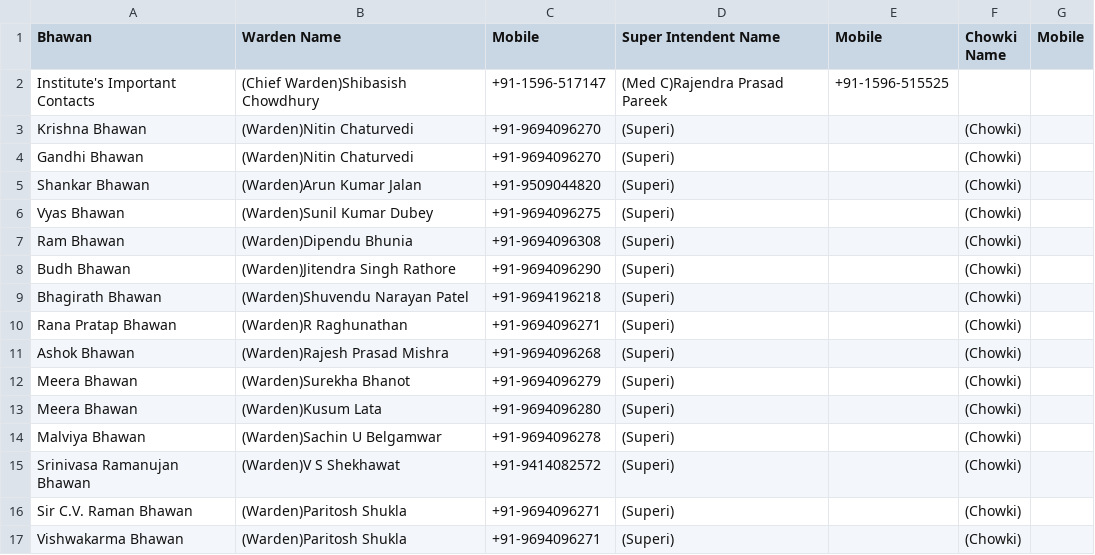
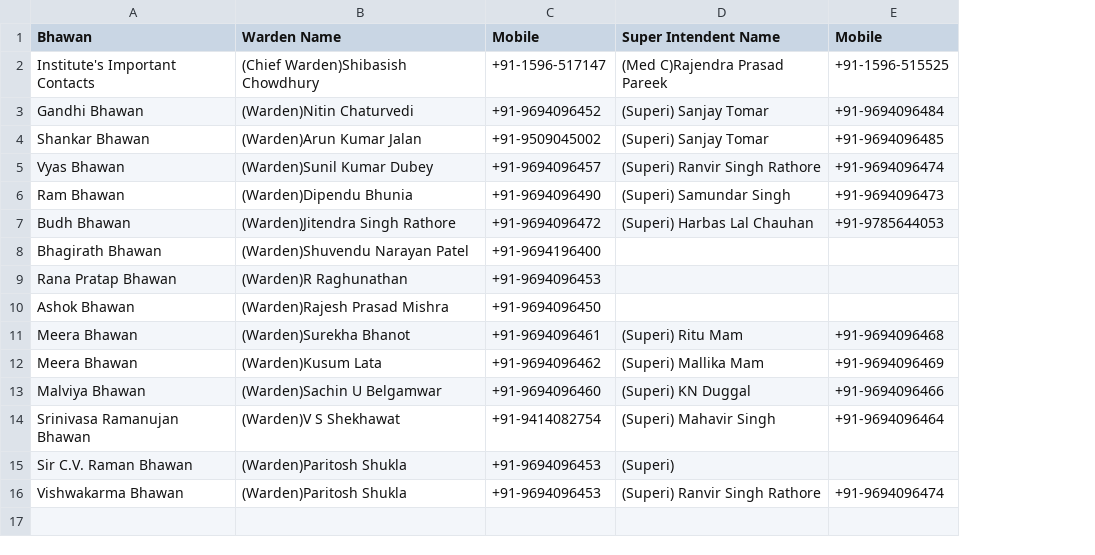
Before and after one commit to blogofcode/angular2-examples, a CSV file: app/readCsvData/Contacts.csv, drawn as a sheet; removed rows and columns are numbered as before the commit, all else as after; the diff names each change by its address in the sheet, - before the commit and + after, or states it on an @@ line.

```diff
--- a/app/readCsvData/Contacts.csv
+++ b/app/readCsvData/Contacts.csv
-column C (Mobile), row 2: +91-1596-517147; rows 4-17: +91-9694096270 | +91-9509044820 | +91-9694096275 | +91-9694096308 | +91-9694096290 | +91-9694196218 | +91-9694096271 | +91-9694096268 | +91-9694096279 | +91-9694096280 | +91-9694096278 | +91-9414082572 | +91-9694096271 | +91-9694096271
-column D (Super Intendent Name), row 2: (Med C)Rajendra Prasad Pareek; rows 4-17: all (Superi)
+column C (Mobile), rows 2-16: +91-1596-517147 | +91-9694096452 | +91-9509045002 | +91-9694096457 | +91-9694096490 | +91-9694096472 | +91-9694196400 | +91-9694096453 | +91-9694096450 | +91-9694096461 | +91-9694096462 | +91-9694096460 | +91-9414082754 | +91-9694096453 | +91-9694096453
+column D (Super Intendent Name), rows 2-16: (Med C)Rajendra Prasad Pareek | (Superi) Sanjay Tomar | (Superi) Sanjay Tomar | (Superi) Ranvir Singh Rathore | (Superi) Samundar Singh | (Superi) Harbas Lal Chauhan |  |  |  | (Superi) Ritu Mam | (Superi) Mallika Mam | (Superi) KN Duggal | (Superi) Mahavir Singh | (Superi) | (Superi) Ranvir Singh Rathore
-column F (Chowki Name), rows 4-17: all (Chowki)
-column G (Mobile), empty
-row 3: Krishna Bhawan | (Warden)Nitin Chaturvedi | +91-9694096270 | (Superi) |  | (Chowki)
-E3 (Mobile): (empty)
+E3 (Mobile): +91-9694096484
-E4 (Mobile): (empty)
+E4 (Mobile): +91-9694096485
-E5 (Mobile): (empty)
+E5 (Mobile): +91-9694096474
-E6 (Mobile): (empty)
+E6 (Mobile): +91-9694096473
-E7 (Mobile): (empty)
+E7 (Mobile): +91-9785644053
-E11 (Mobile): (empty)
+E11 (Mobile): +91-9694096468
-E12 (Mobile): (empty)
+E12 (Mobile): +91-9694096469
-E13 (Mobile): (empty)
+E13 (Mobile): +91-9694096466
-E14 (Mobile): (empty)
+E14 (Mobile): +91-9694096464
-E16 (Mobile): (empty)
+E16 (Mobile): +91-9694096474
```
Also changed, not shown: app/readCsvData/Quicklinks_Insti.csv, app/readCsvData/Quicklinks_Students.csv, 2 other files.
